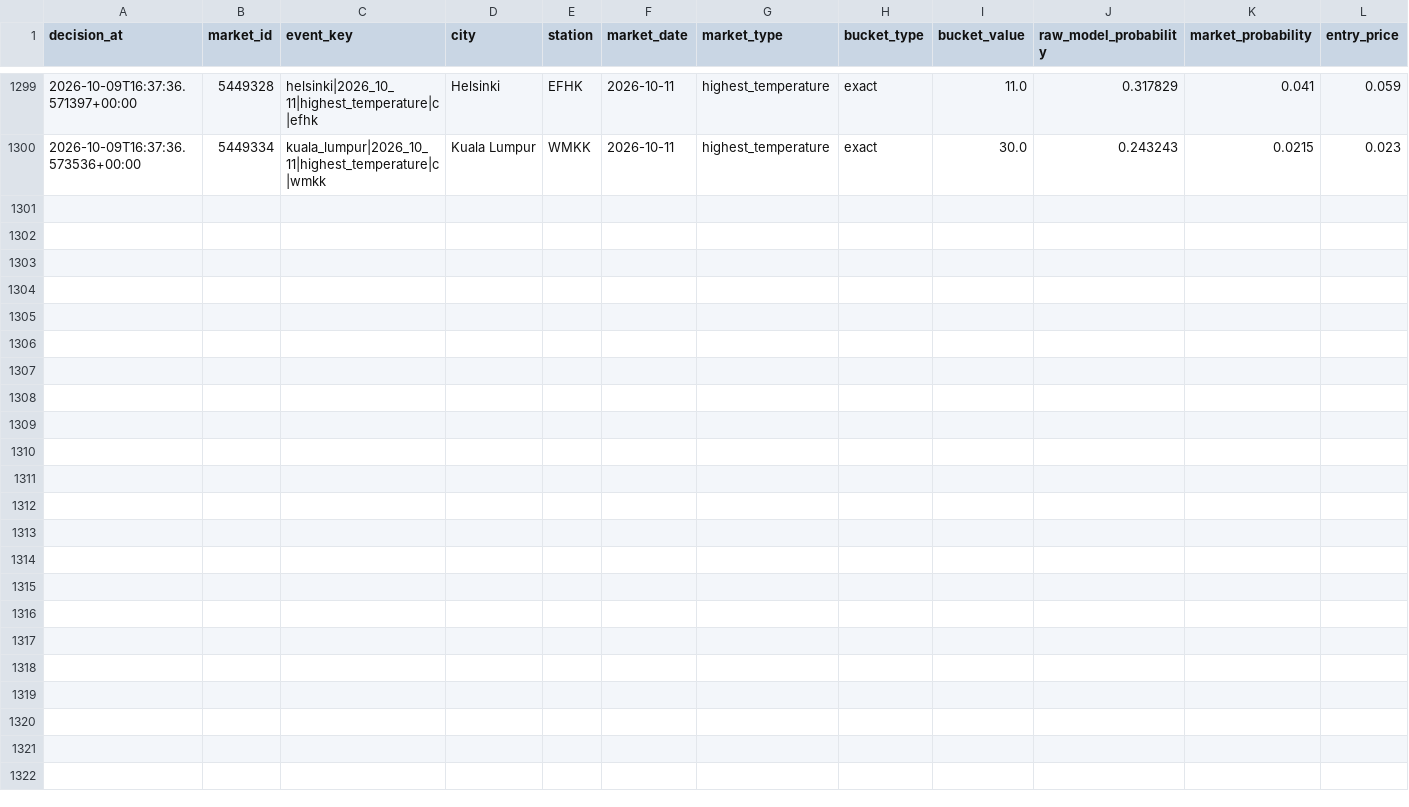
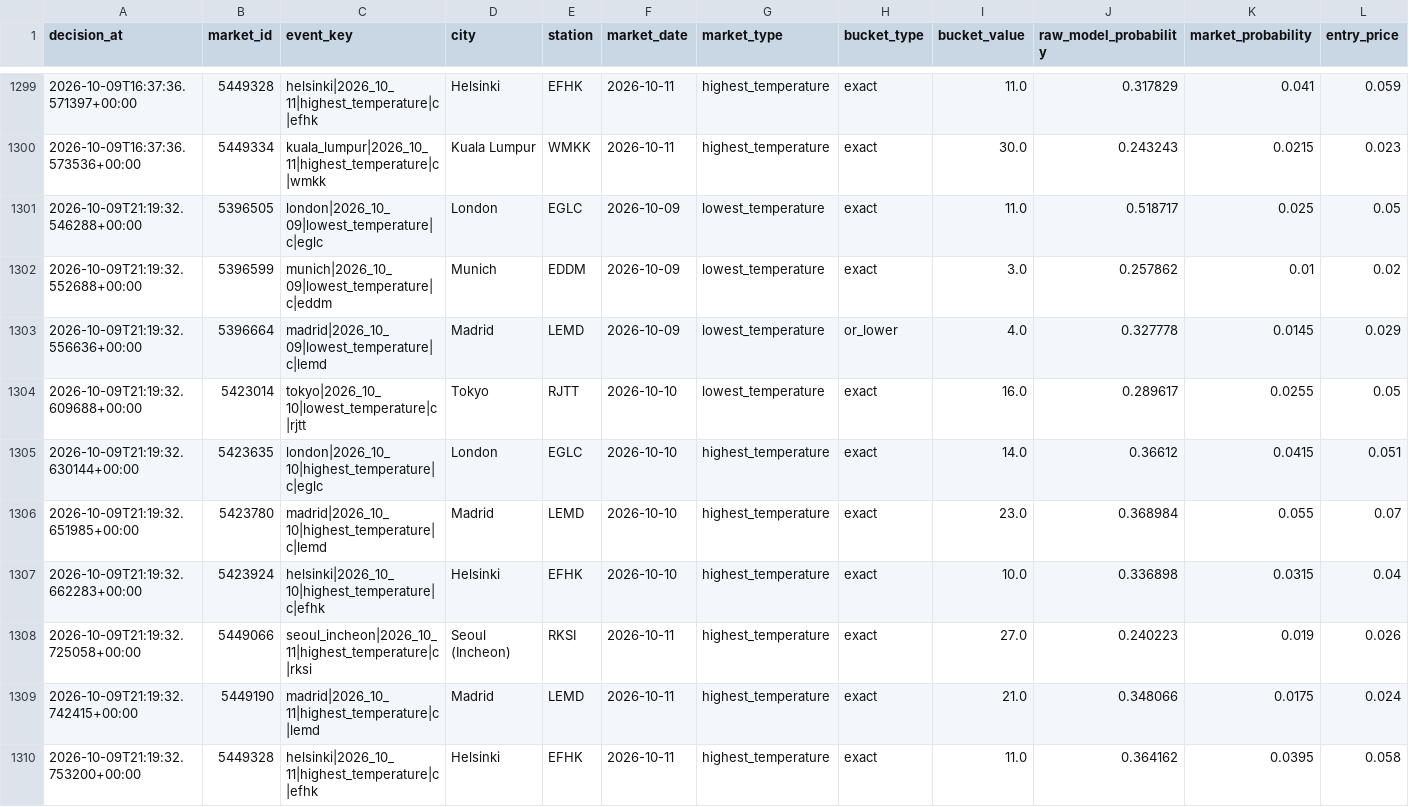
Before and after one commit to nelgibson836-png/PolymarketWeatherEdgeLab, a CSV file: data/edge/validation/v18_shadow_decisions.csv, drawn as a sheet; only a part is shown, gaps mark what is left out; rows hold the shown columns only; the diff names each change by its address in the sheet, - before the commit and + after, or states it on an @@ line.

```diff
--- a/data/edge/validation/v18_shadow_decisions.csv
+++ b/data/edge/validation/v18_shadow_decisions.csv
+row 1301: 2026-10-09T21:19:32.546288+00:00 | 5396505 | london|2026_10_09|lowest_temperature|c|eglc | London | EGLC | 2026-10-09 | lowest_temperature | exact | 11.0 | 0.518717 | 0.025 | 0.05
+row 1302: 2026-10-09T21:19:32.552688+00:00 | 5396599 | munich|2026_10_09|lowest_temperature|c|eddm | Munich | EDDM | 2026-10-09 | lowest_temperature | exact | 3.0 | 0.257862 | 0.01 | 0.02
+row 1303: 2026-10-09T21:19:32.556636+00:00 | 5396664 | madrid|2026_10_09|lowest_temperature|c|lemd | Madrid | LEMD | 2026-10-09 | lowest_temperature | or_lower | 4.0 | 0.327778 | 0.0145 | 0.029
+row 1304: 2026-10-09T21:19:32.609688+00:00 | 5423014 | tokyo|2026_10_10|lowest_temperature|c|rjtt | Tokyo | RJTT | 2026-10-10 | lowest_temperature | exact | 16.0 | 0.289617 | 0.0255 | 0.05
+row 1305: 2026-10-09T21:19:32.630144+00:00 | 5423635 | london|2026_10_10|highest_temperature|c|eglc | London | EGLC | 2026-10-10 | highest_temperature | exact | 14.0 | 0.36612 | 0.0415 | 0.051
+row 1306: 2026-10-09T21:19:32.651985+00:00 | 5423780 | madrid|2026_10_10|highest_temperature|c|lemd | Madrid | LEMD | 2026-10-10 | highest_temperature | exact | 23.0 | 0.368984 | 0.055 | 0.07
+row 1307: 2026-10-09T21:19:32.662283+00:00 | 5423924 | helsinki|2026_10_10|highest_temperature|c|efhk | Helsinki | EFHK | 2026-10-10 | highest_temperature | exact | 10.0 | 0.336898 | 0.0315 | 0.04
+row 1308: 2026-10-09T21:19:32.725058+00:00 | 5449066 | seoul_incheon|2026_10_11|highest_temperature|c|rksi | Seoul (Incheon) | RKSI | 2026-10-11 | highest_temperature | exact | 27.0 | 0.240223 | 0.019 | 0.026
+row 1309: 2026-10-09T21:19:32.742415+00:00 | 5449190 | madrid|2026_10_11|highest_temperature|c|lemd | Madrid | LEMD | 2026-10-11 | highest_temperature | exact | 21.0 | 0.348066 | 0.0175 | 0.024
+row 1310: 2026-10-09T21:19:32.753200+00:00 | 5449328 | helsinki|2026_10_11|highest_temperature|c|efhk | Helsinki | EFHK | 2026-10-11 | highest_temperature | exact | 11.0 | 0.364162 | 0.0395 | 0.058
```
Also changed, not shown: 20 other files.
